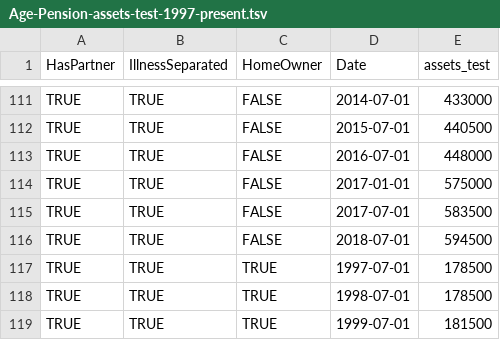
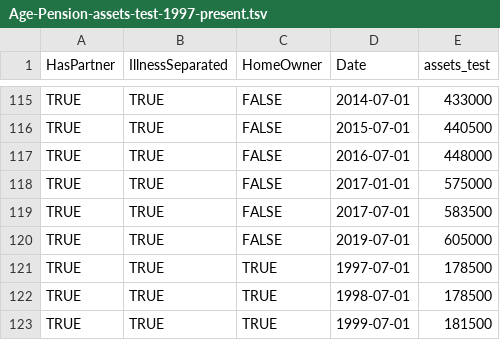
Before and after one commit to HughParsonage/grattan, a TSV file: data-raw/Age-Pension-assets-test-1997-present.tsv, drawn as a sheet; only a part is shown, gaps mark what is left out; the diff covers the shown part only.

```diff
--- a/data-raw/Age-Pension-assets-test-1997-present.tsv
+++ b/data-raw/Age-Pension-assets-test-1997-present.tsv
@@ -115,3 +119,3 @@ TRUE	TRUE	FALSE	2017-01-01	575000
 TRUE	TRUE	FALSE	2017-07-01	583500
-TRUE	TRUE	FALSE	2018-07-01	594500
+TRUE	TRUE	FALSE	2019-07-01	605000
 TRUE	TRUE	TRUE	1997-07-01	178500
```
Also changed, not shown: 5 added rows elsewhere in this file, data-raw/Estim-Resi-Pop-by-age-1981-present.csv, data-raw/lf-trend.tsv, 35 other files.
